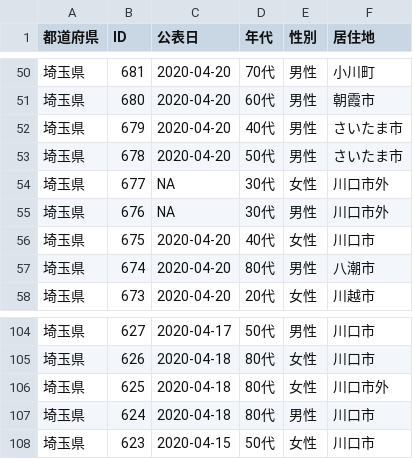
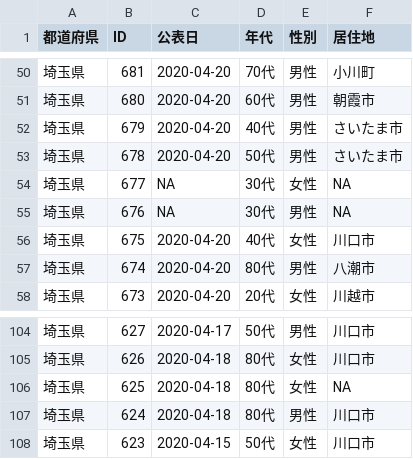
Before and after one commit to Kentaro-Kamada/covid19_prefecture, a CSV file: data/covid19_Saitama.csv, drawn as a sheet; only a part is shown, gaps mark what is left out.

```diff
--- a/data/covid19_Saitama.csv
+++ b/data/covid19_Saitama.csv
@@ -53,4 +53,4 @@
 埼玉県,678,2020-04-20,50代,男性,さいたま市
-埼玉県,677,NA,30代,女性,川口市外
-埼玉県,676,NA,30代,男性,川口市外
+埼玉県,677,NA,30代,女性,NA
+埼玉県,676,NA,30代,男性,NA
 埼玉県,675,2020-04-20,40代,女性,川口市
@@ -105,3 +105,3 @@
 埼玉県,626,2020-04-18,80代,女性,川口市
-埼玉県,625,2020-04-18,80代,女性,川口市外
+埼玉県,625,2020-04-18,80代,女性,NA
 埼玉県,624,2020-04-18,80代,男性,川口市
```
Also changed, not shown: data/covid19_Chiba.csv, 7 other files.
